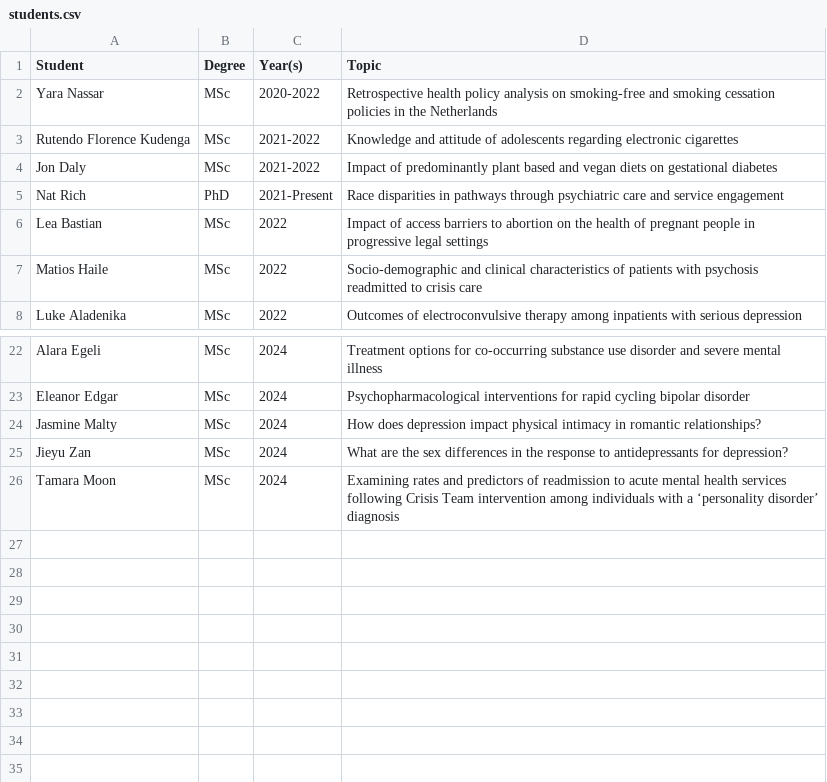
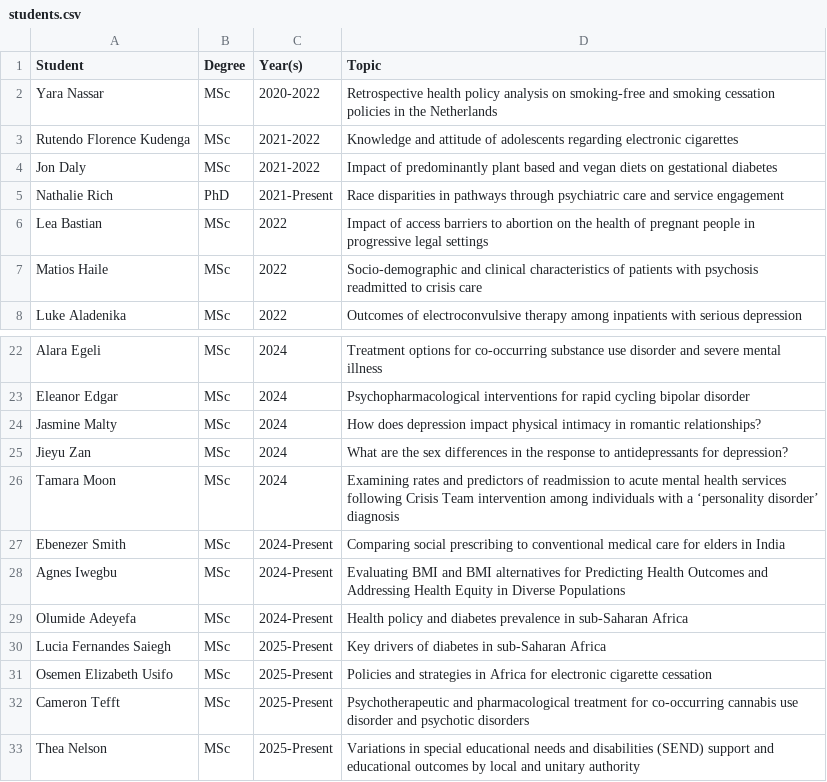
Before and after one commit to yangjustinc/yangjustinc-blogdown, a CSV file: content/teaching/students.csv, drawn as a sheet; only a part is shown, gaps mark what is left out.

Commit message:
update teaching

```diff
--- a/content/teaching/students.csv
+++ b/content/teaching/students.csv
@@ -4,3 +4,3 @@ Rutendo Florence Kudenga,MSc,2021-2022,Knowledge and attitude of adolescents reg
 Jon Daly,MSc,2021-2022,Impact of predominantly plant based and vegan diets on gestational diabetes
-Nat Rich,PhD,2021-Present,Race disparities in pathways through psychiatric care and service engagement
+Nathalie Rich,PhD,2021-Present,Race disparities in pathways through psychiatric care and service engagement
 Lea Bastian,MSc,2022,Impact of access barriers to abortion on the health of pregnant people in progressive legal settings
@@ -26 +26,8 @@ Jieyu Zan,MSc,2024,What are the sex differences in the response to antidepressan
 Tamara Moon,MSc,2024,Examining rates and predictors of readmission to acute mental health services following Crisis Team intervention among individuals with a ‘personality disorder’ diagnosis
+Ebenezer Smith,MSc,2024-Present,Comparing social prescribing to conventional medical care for elders in India
+Agnes Iwegbu,MSc,2024-Present,Evaluating BMI and BMI alternatives for Predicting Health Outcomes and Addressing Health Equity in Diverse Populations
+Olumide Adeyefa,MSc,2024-Present,Health policy and diabetes prevalence in sub-Saharan Africa
+Lucia Fernandes Saiegh,MSc,2025-Present,Key drivers of diabetes in sub-Saharan Africa
+Osemen Elizabeth Usifo,MSc,2025-Present,Policies and strategies in Africa for electronic cigarette cessation
+Cameron Tefft,MSc,2025-Present,Psychotherapeutic and pharmacological treatment for co-occurring cannabis use disorder and psychotic disorders
+Thea Nelson,MSc,2025-Present,Variations in special educational needs and disabilities (SEND) support and educational outcomes by local and unitary authority
```
Also changed, not shown: 1 other file.
